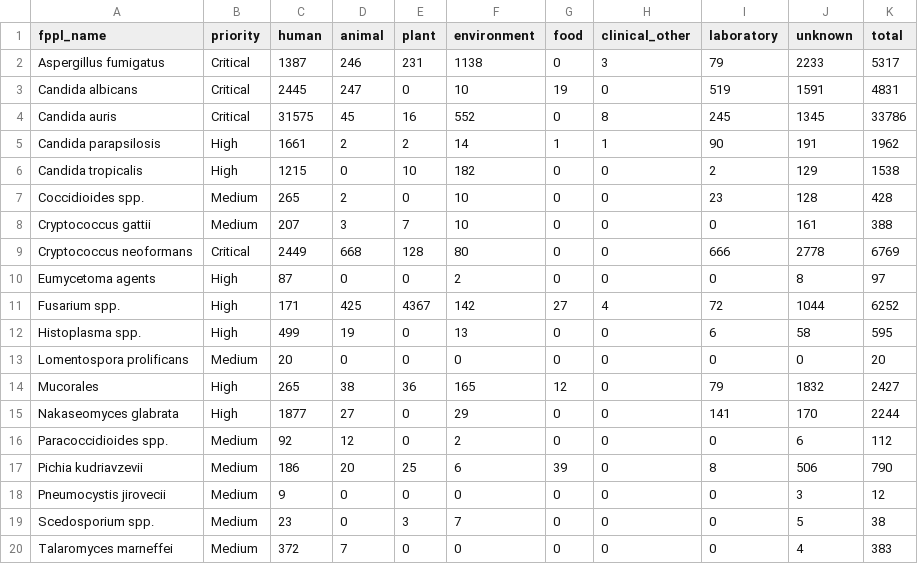
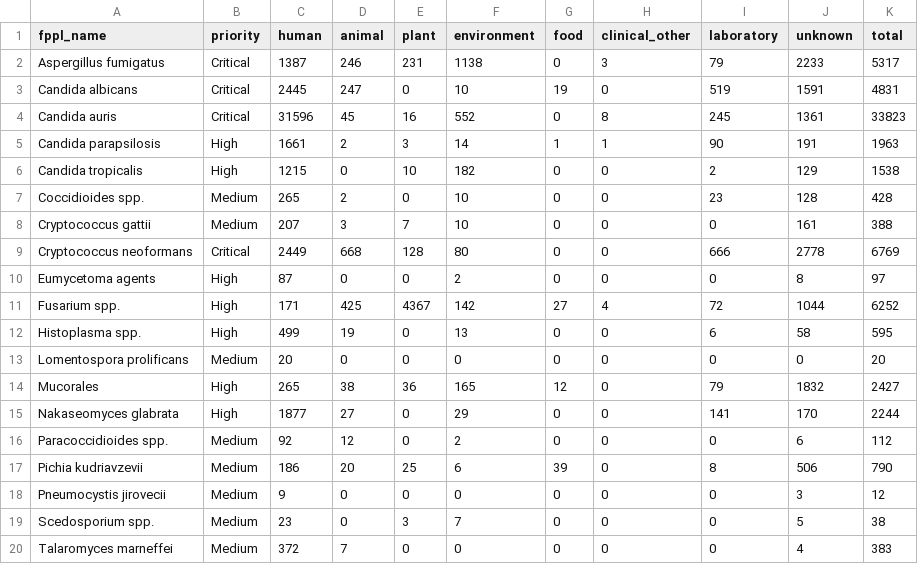
Before and after one commit to happykhan/fungiwatch, a CSV file: build/host_categories.csv, drawn as a sheet.

Commit message:
chore: daily data update 2026-10-23 —  9 files changed, 1996 insertions(+), 58 deletions(-)

```diff
--- a/build/host_categories.csv
+++ b/build/host_categories.csv
@@ -3,4 +3,4 @@ Aspergillus fumigatus,Critical,1387,246,231,1138,0,3,79,2233,5317
 Candida albicans,Critical,2445,247,0,10,19,0,519,1591,4831
-Candida auris,Critical,31575,45,16,552,0,8,245,1345,33786
-Candida parapsilosis,High,1661,2,2,14,1,1,90,191,1962
+Candida auris,Critical,31596,45,16,552,0,8,245,1361,33823
+Candida parapsilosis,High,1661,2,3,14,1,1,90,191,1963
 Candida tropicalis,High,1215,0,10,182,0,0,2,129,1538
```
Also changed, not shown: build/submitter_categories.csv, build/submitters.csv, 6 other files.
